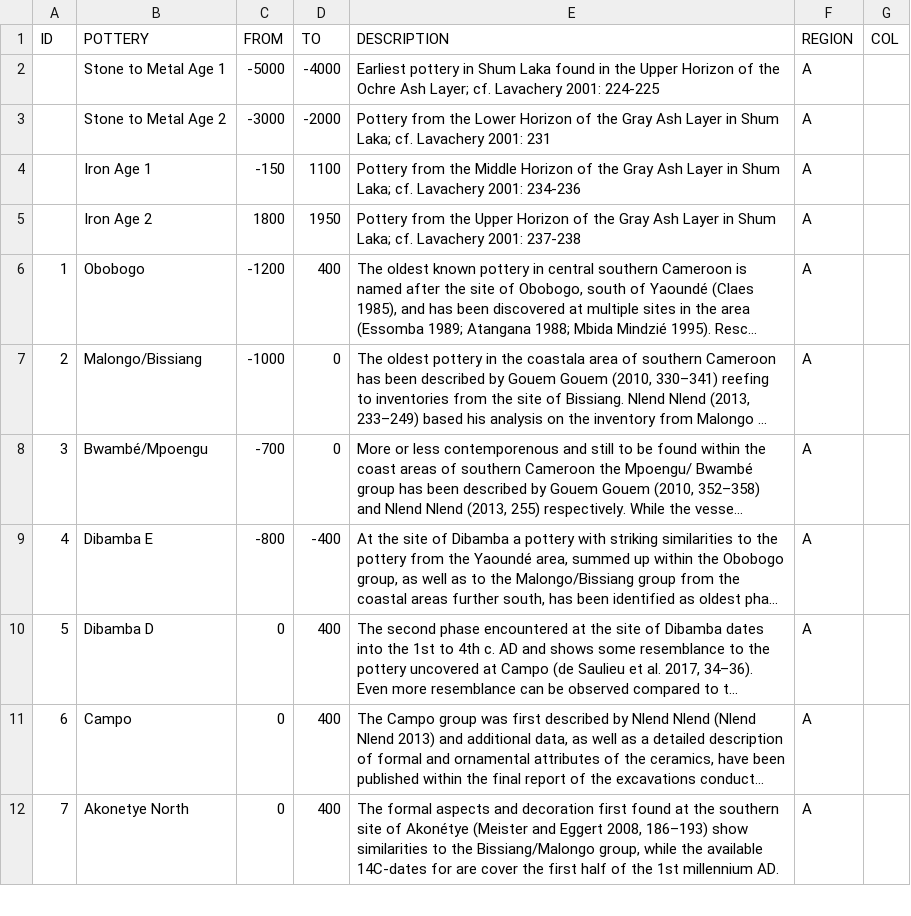
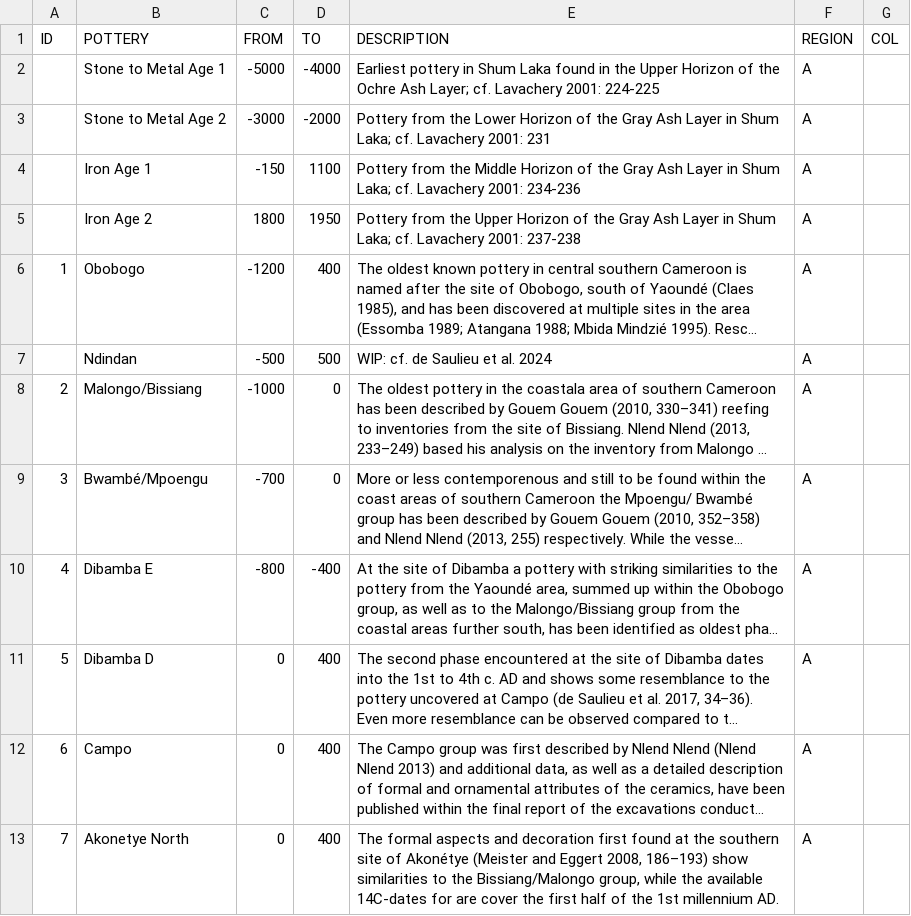
Before and after one commit to dirkseidensticker/aSCAC, a CSV file: potterygroups.csv, drawn as a sheet; only a part is shown; long unchanged cells end in …; the diff names each change by its address in the sheet, - before the commit and + after, or states it on an @@ line.

Commit message:
added Ndindan group (cf. de Saulieu et al. 2024) & re-run chrono and bayes scripts

```diff
--- a/potterygroups.csv
+++ b/potterygroups.csv
+row 7:  | Ndindan | -500 | 500 | WIP: cf. de Saulieu et al. 2024 | A
```
Also changed, not shown: BayesPhases.csv, 5 other files.
